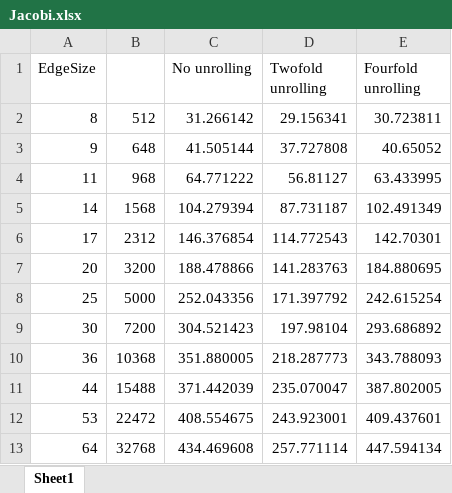
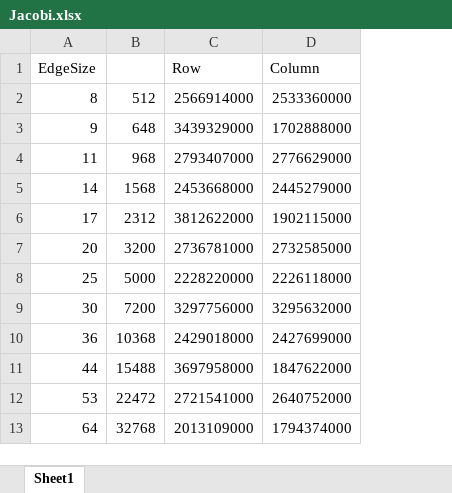
Before and after one commit to libalis/rechnerarchitektur, an Excel workbook: ex_04/ex_01/scripts/Jacobi.xlsx, sheet Sheet1, drawn as a sheet; only a part is shown; values as stored, in another font and other column widths than the file's, no borders; charts and pictures not drawn; removed rows and columns are numbered as before the commit, all else as after; the diff names each change by its address in the sheet, - before the commit and + after, or states it on an @@ line.

```diff
--- a/ex_04/ex_01/scripts/Jacobi.xlsx (sheet Sheet1)
+++ b/ex_04/ex_01/scripts/Jacobi.xlsx (sheet Sheet1)
-column C (No unrolling), rows 2-13: 31.266142 | 41.505144 | 64.771222 | 104.279394 | 146.376854 | 188.478866 | 252.043356 | 304.521423 | 351.880005 | 371.442039 | 408.554675 | 434.469608
-column D (Twofold unrolling), rows 2-13: 29.156341 | 37.727808 | 56.81127 | 87.731187 | 114.772543 | 141.283763 | 171.397792 | 197.98104 | 218.287773 | 235.070047 | 243.923001 | 257.771114
-column E (Fourfold unrolling), rows 2-13: 30.723811 | 40.65052 | 63.433995 | 102.491349 | 142.70301 | 184.880695 | 242.615254 | 293.686892 | 343.788093 | 387.802005 | 409.437601 | 447.594134
+column C (Row), rows 2-13: 2566914000 | 3439329000 | 2793407000 | 2453668000 | 3812622000 | 2736781000 | 2228220000 | 3297756000 | 2429018000 | 3697958000 | 2721541000 | 2013109000
+column D (Column), rows 2-13: 2533360000 | 1702888000 | 2776629000 | 2445279000 | 1902115000 | 2732585000 | 2226118000 | 3295632000 | 2427699000 | 1847622000 | 2640752000 | 1794374000
```
Also changed, not shown: charts or pictures, ex_03/scripts/Jacobi.xlsx, ex_04/ex_04/Processor Information.xlsx, 10 other files.
